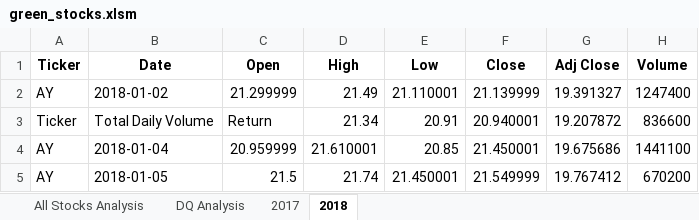
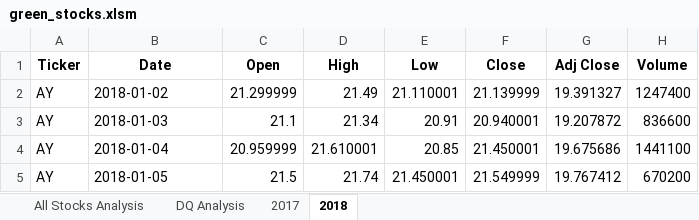
Before and after one commit to plin112/Challenge2_Stock-analysis, an Excel workbook: green_stocks.xlsm, sheet 2018, drawn as a sheet; only a part is shown; values as stored, in another font and other column widths than the file's, no borders; the diff names each change by its address in the sheet, - before the commit and + after, or states it on an @@ line.

```diff
--- a/green_stocks.xlsm (sheet 2018)
+++ b/green_stocks.xlsm (sheet 2018)
-A3 (Ticker): Ticker
+A3 (Ticker): AY
-B3 (Date): Total Daily Volume
+B3 (Date): 2018-01-03
-C3 (Open): Return
+C3 (Open): 21.1
```
Also changed, not shown: sheet All Stocks Analysis, Challenge2_AllStockAnalysis.xlsm.
